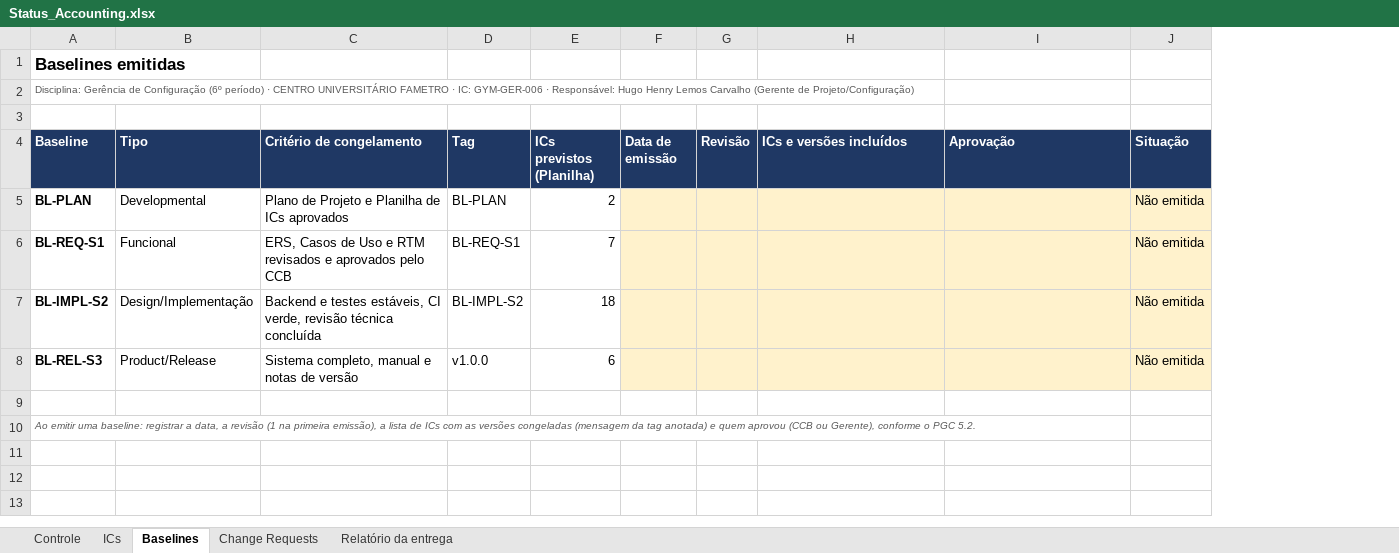
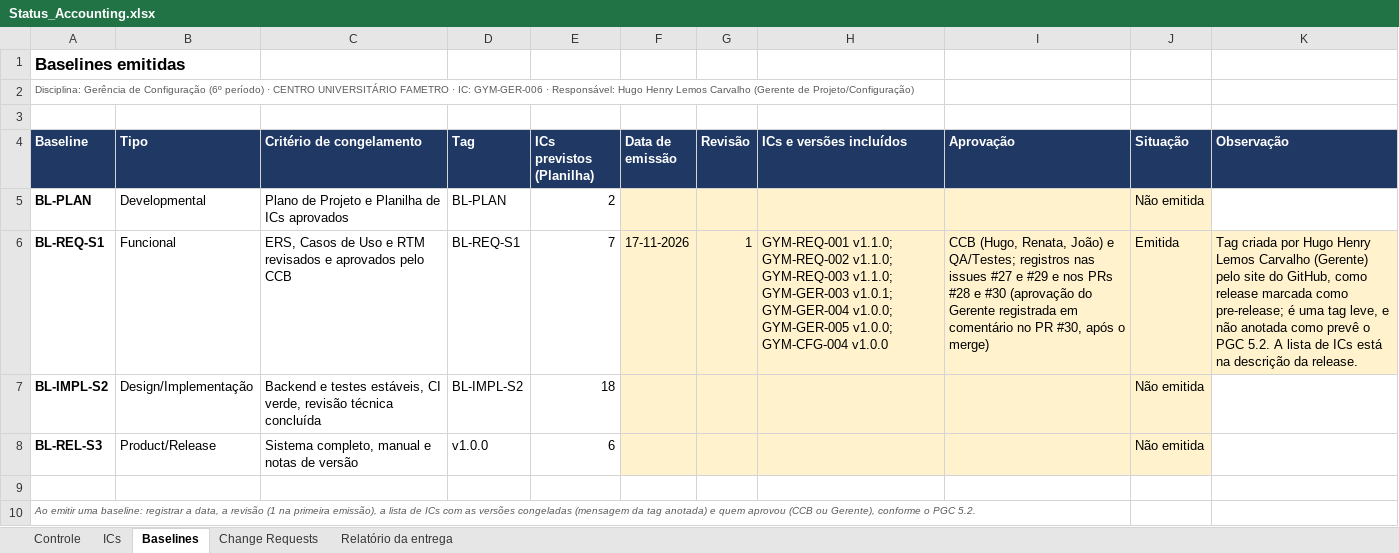
Before and after one commit to HugoHenryLms/GymManager, an Excel workbook: documentos/gerencia/Status_Accounting.xlsx, sheet Baselines, drawn as a sheet; values as stored, in another font and other column widths than the file's, no borders; the diff names each change by its address in the sheet, - before the commit and + after, or states it on an @@ line.

Commit message:
docs: registra baseline BL-REQ-S1 na Planilha de ICs v1.7.0 e no Status Accounting v0.2.0 (#31)

```diff
--- a/documentos/gerencia/Status_Accounting.xlsx (sheet Baselines)
+++ b/documentos/gerencia/Status_Accounting.xlsx (sheet Baselines)
+column K (Observação), row 6: Tag criada por Hugo Henry Lemos Carvalho (Gerente) pelo site do GitHub, como release marcada como pre-release; é uma tag leve, e não anotada como prevê o PGC 5.2. A lista de ICs está na descrição da release.
-F6 (Data de emissão): (empty)
+F6 (Data de emissão): 17-11-2026
-G6 (Revisão): (empty)
+G6 (Revisão): 1
-H6 (ICs e versões incluídos): (empty)
+H6 (ICs e versões incluídos): GYM-REQ-001 v1.1.0; GYM-REQ-002 v1.1.0; GYM-REQ-003 v1.1.0; GYM-GER-003 v1.0.1; GYM-GER-004 v1.0.0; GYM-GER-005 v1.0.0; GYM-CFG-004 v1.0.0
-I6 (Aprovação): (empty)
+I6 (Aprovação): CCB (Hugo, Renata, João) e QA/Testes; registros nas issues #27 e #29 e nos PRs #28 e #30 (aprovação do Gerente registrada em comentário no PR #30, após o merge)
-J6 (Situação): Não emitida
+J6 (Situação): Emitida
```
Also changed, not shown: sheet ICs, sheet Relatório da entrega, sheet Controle, documentos/gerencia/Planilha_Controle_de_ICs.xlsx.
